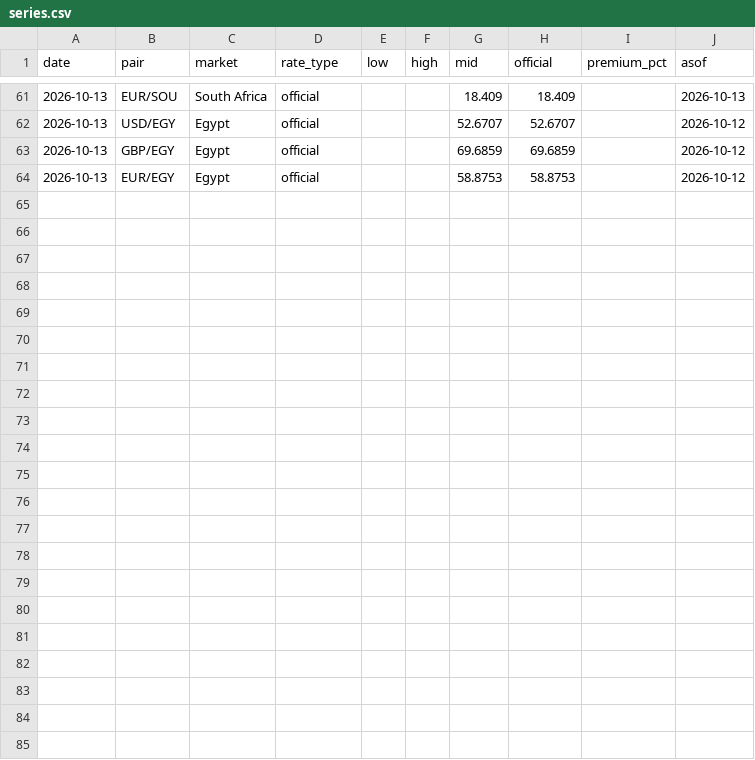
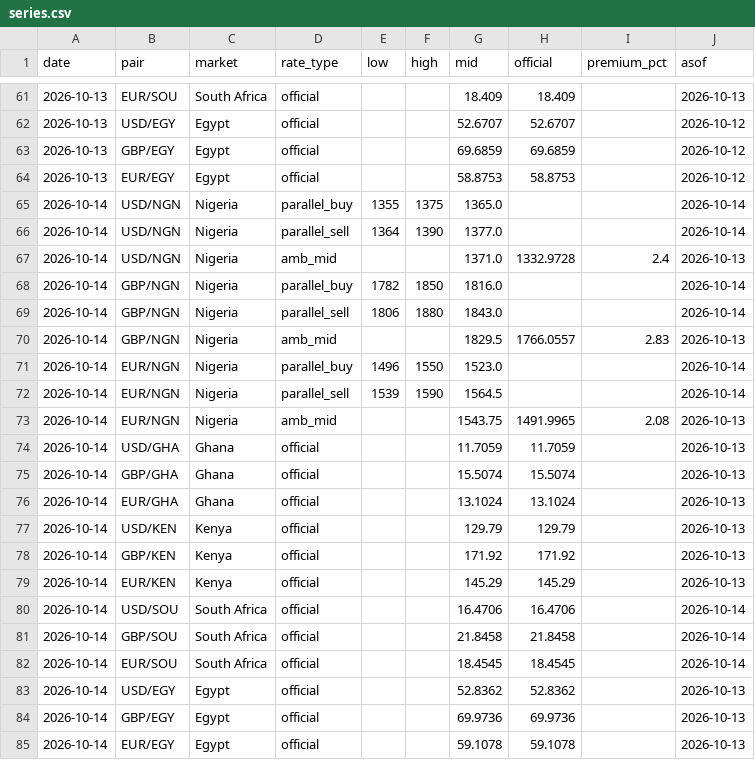
Before and after one commit to amanaFTX/africa-money-brief, a CSV file: data/fx/series.csv, drawn as a sheet; only a part is shown, gaps mark what is left out.

```diff
--- a/data/fx/series.csv
+++ b/data/fx/series.csv
@@ -64 +64,22 @@ date,pair,market,rate_type,low,high,mid,official,premium_pct,asof
 2026-10-13,EUR/EGY,Egypt,official,,,58.8753,58.8753,,2026-10-12
+2026-10-14,USD/NGN,Nigeria,parallel_buy,1355,1375,1365.0,,,2026-10-14
+2026-10-14,USD/NGN,Nigeria,parallel_sell,1364,1390,1377.0,,,2026-10-14
+2026-10-14,USD/NGN,Nigeria,amb_mid,,,1371.0,1332.9728,2.4,2026-10-13
+2026-10-14,GBP/NGN,Nigeria,parallel_buy,1782,1850,1816.0,,,2026-10-14
+2026-10-14,GBP/NGN,Nigeria,parallel_sell,1806,1880,1843.0,,,2026-10-14
+2026-10-14,GBP/NGN,Nigeria,amb_mid,,,1829.5,1766.0557,2.83,2026-10-13
+2026-10-14,EUR/NGN,Nigeria,parallel_buy,1496,1550,1523.0,,,2026-10-14
+2026-10-14,EUR/NGN,Nigeria,parallel_sell,1539,1590,1564.5,,,2026-10-14
+2026-10-14,EUR/NGN,Nigeria,amb_mid,,,1543.75,1491.9965,2.08,2026-10-13
+2026-10-14,USD/GHA,Ghana,official,,,11.7059,11.7059,,2026-10-13
+2026-10-14,GBP/GHA,Ghana,official,,,15.5074,15.5074,,2026-10-13
+2026-10-14,EUR/GHA,Ghana,official,,,13.1024,13.1024,,2026-10-13
+2026-10-14,USD/KEN,Kenya,official,,,129.79,129.79,,2026-10-13
+2026-10-14,GBP/KEN,Kenya,official,,,171.92,171.92,,2026-10-13
+2026-10-14,EUR/KEN,Kenya,official,,,145.29,145.29,,2026-10-13
+2026-10-14,USD/SOU,South Africa,official,,,16.4706,16.4706,,2026-10-14
+2026-10-14,GBP/SOU,South Africa,official,,,21.8458,21.8458,,2026-10-14
+2026-10-14,EUR/SOU,South Africa,official,,,18.4545,18.4545,,2026-10-14
+2026-10-14,USD/EGY,Egypt,official,,,52.8362,52.8362,,2026-10-13
+2026-10-14,GBP/EGY,Egypt,official,,,69.9736,69.9736,,2026-10-13
+2026-10-14,EUR/EGY,Egypt,official,,,59.1078,59.1078,,2026-10-13
```
Also changed, not shown: 10 other files.
